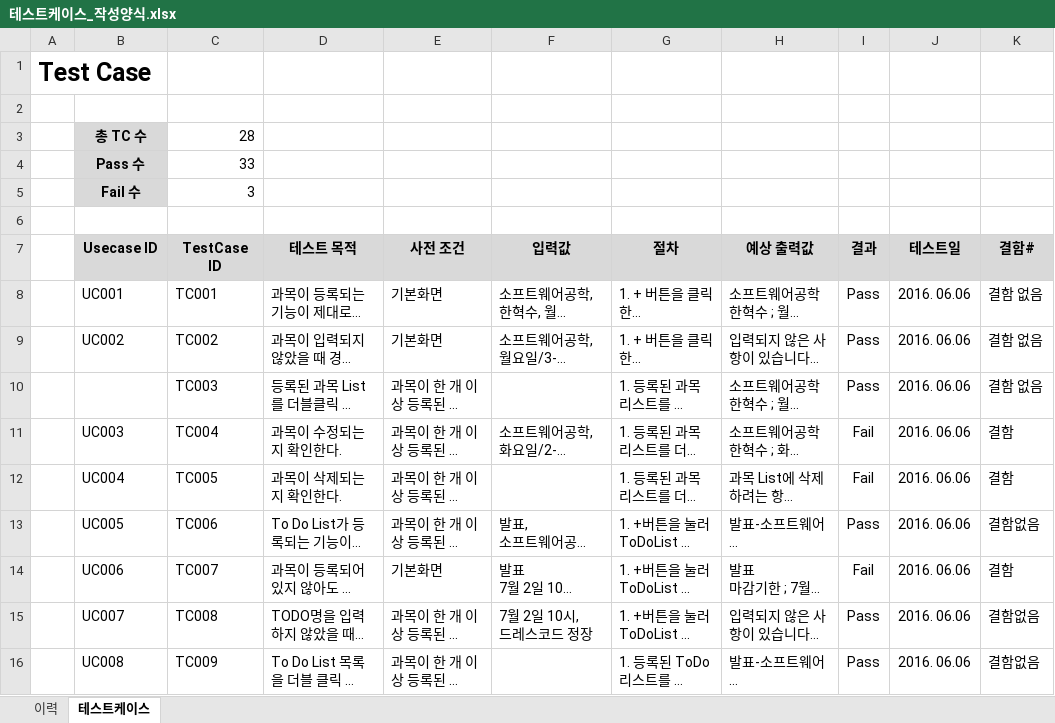
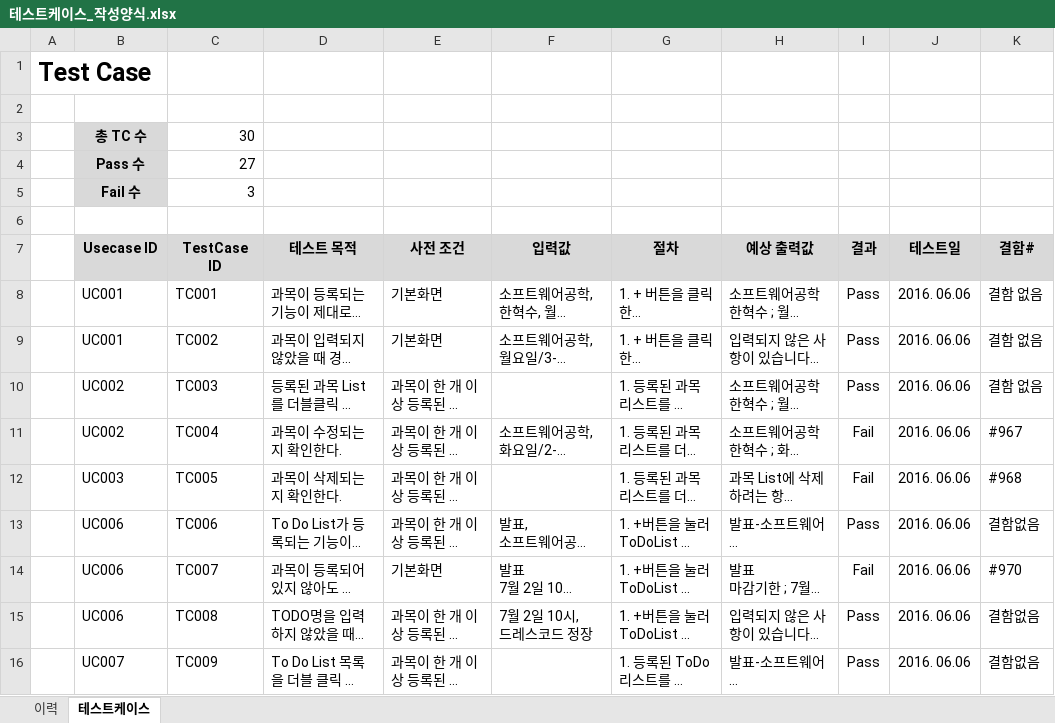
Before and after one commit to SE-admin/SE2017_2_mousai, an Excel workbook: doc/4_ 테스트케이스 및 테스트결과보고서/테스트케이스_작성양식.xlsx, sheet 테스트케이스, drawn as a sheet; only a part is shown; long unchanged cells end in …; values as stored, in another font and other column widths than the file's, no borders; the diff covers the shown part only; the diff names each change by its address in the sheet, - before the commit and + after, or states it on an @@ line.

Commit message:
테스트 케이스 20170606_최소영

```diff
--- a/doc/4_ 테스트케이스 및 테스트결과보고서/테스트케이스_작성양식.xlsx (sheet 테스트케이스)
+++ b/doc/4_ 테스트케이스 및 테스트결과보고서/테스트케이스_작성양식.xlsx (sheet 테스트케이스)
-C3 (TestCase ID): 28
+C3 (TestCase ID): 30
-C4 (TestCase ID): 33
+C4 (TestCase ID): 27
-B9 (Usecase ID): UC002
+B9 (Usecase ID): UC001
-B10 (Usecase ID): (empty)
+B10 (Usecase ID): UC002
-B11 (Usecase ID): UC003
+B11 (Usecase ID): UC002
-K11 (결함#): 결함
+K11 (결함#): #967
-B12 (Usecase ID): UC004
+B12 (Usecase ID): UC003
-K12 (결함#): 결함
+K12 (결함#): #968
-B13 (Usecase ID): UC005
+B13 (Usecase ID): UC006
-K14 (결함#): 결함
+K14 (결함#): #970
-B15 (Usecase ID): UC007
+B15 (Usecase ID): UC006
-B16 (Usecase ID): UC008
+B16 (Usecase ID): UC007
```
Also changed, not shown: 2 added rows and 19 edited cells elsewhere in this sheet.
